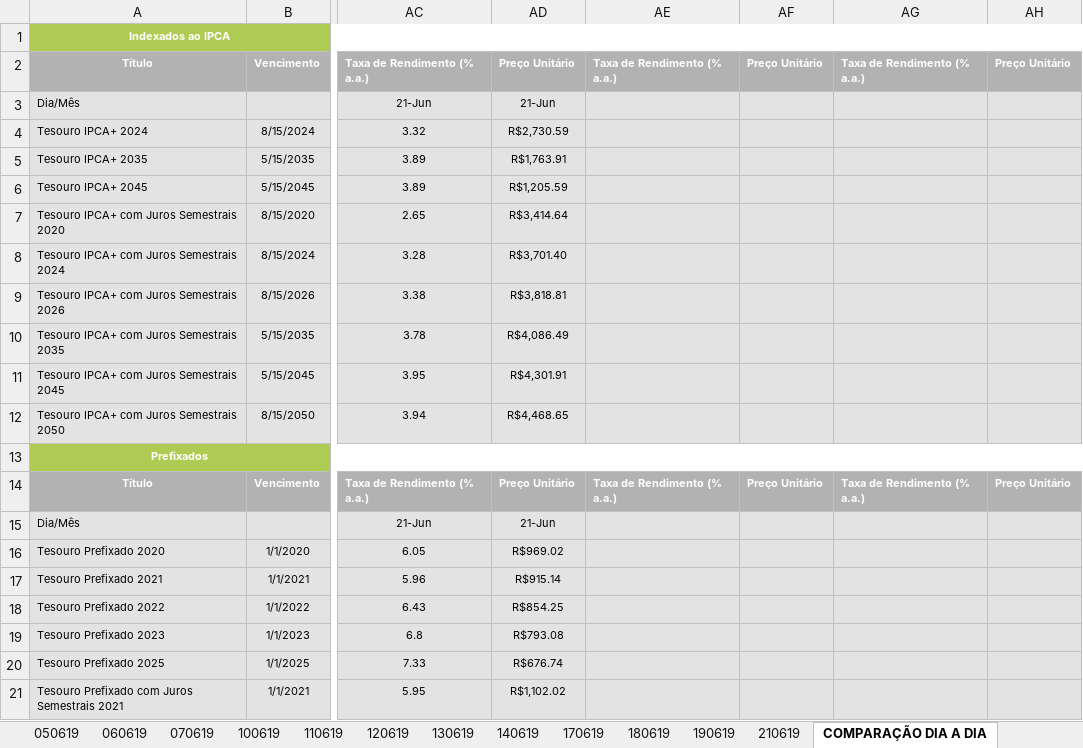
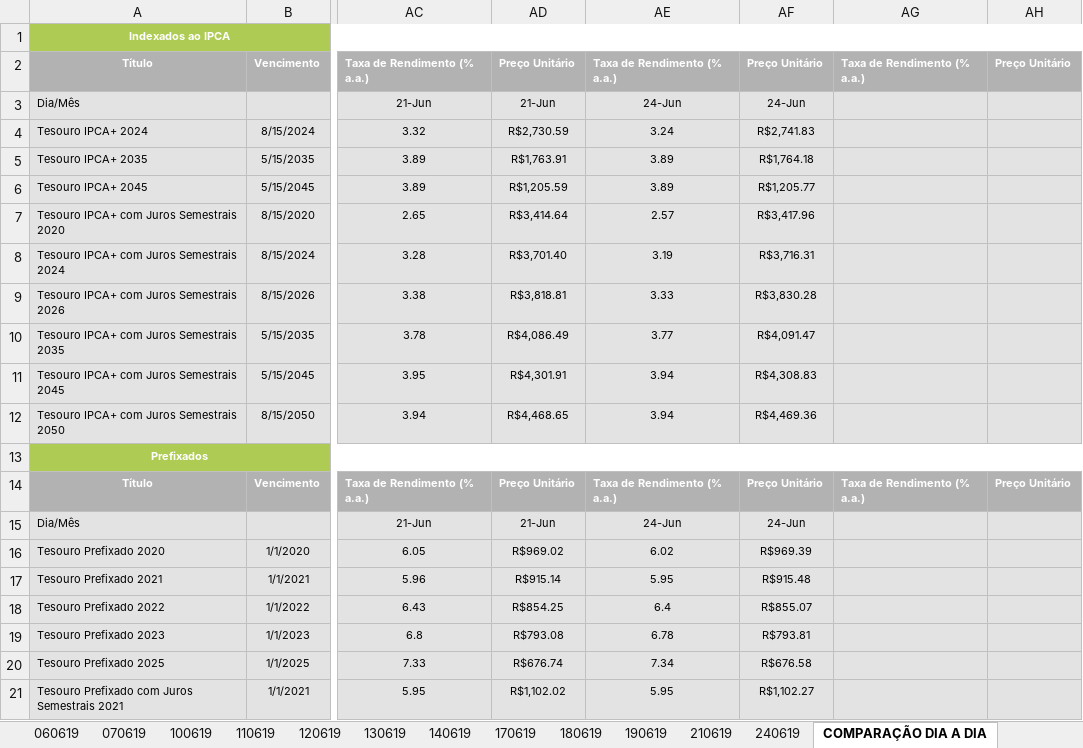
Before and after one commit to azevedols/tesourodireto, an Excel workbook: TESOURO DIRETO_0619 - Venda.xlsx, sheet COMPARAÇÃO DIA A DIA, drawn as a sheet; only a part is shown, gaps mark what is left out; values as stored, in another font and other column widths than the file's, no borders; charts and pictures not drawn; the diff covers the shown part only; the diff names each change by its address in the sheet, - before the commit and + after, or states it on an @@ line.

```diff
--- a/TESOURO DIRETO_0619 - Venda.xlsx (sheet COMPARAÇÃO DIA A DIA)
+++ b/TESOURO DIRETO_0619 - Venda.xlsx (sheet COMPARAÇÃO DIA A DIA)
+sheet tab: 240619
-AE3: (empty)
+AE3: 24-Jun
-AF3: (empty)
+AF3: 24-Jun
-AE4: (empty)
+AE4: 3.24
-AF4: (empty)
+AF4: R$2,741.83
-AE5:AE6: (empty)
+AE5:AE6: 3.89
-AF5: (empty)
+AF5: R$1,764.18
-AF6: (empty)
+AF6: R$1,205.77
-AE7: (empty)
+AE7: 2.57
-AF7: (empty)
+AF7: R$3,417.96
-AE8: (empty)
+AE8: 3.19
-AF8: (empty)
+AF8: R$3,716.31
-AE9: (empty)
+AE9: 3.33
-AF9: (empty)
+AF9: R$3,830.28
-AE10: (empty)
+AE10: 3.77
-AF10: (empty)
+AF10: R$4,091.47
-AE11:AE12: (empty)
+AE11:AE12: 3.94
-AF11: (empty)
+AF11: R$4,308.83
-AF12: (empty)
+AF12: R$4,469.36
-AE15: (empty)
+AE15: 24-Jun
-AF15: (empty)
+AF15: 24-Jun
-AE16: (empty)
+AE16: 6.02
-AF16: (empty)
+AF16: R$969.39
-AE17: (empty)
+AE17: 5.95
-AF17: (empty)
+AF17: R$915.48
-AE18: (empty)
+AE18: 6.4
-AF18: (empty)
+AF18: R$855.07
-AE19: (empty)
+AE19: 6.78
-AF19: (empty)
+AF19: R$793.81
-AE20: (empty)
+AE20: 7.34
-AF20: (empty)
+AF20: R$676.58
-AE21: (empty)
+AE21: 5.95
-AF21: (empty)
+AF21: R$1,102.27
```
Also changed, not shown: 22 edited cells elsewhere in this sheet, sheet TESOURO PREFIXADOS, sheet TESOURO IPCA JUROS SEMESTRAIS, sheet TESOURO PREFIXADOS JUROS SEM., sheet TESOURO IPCA, sheet TESOURO SELIC, sheet TESOURO IGP-M, charts or pictures, TESOURO DIRETO_0619 - Compra.xlsx, TITULO COMPRADO - LIVIO - 0619.xlsx.
